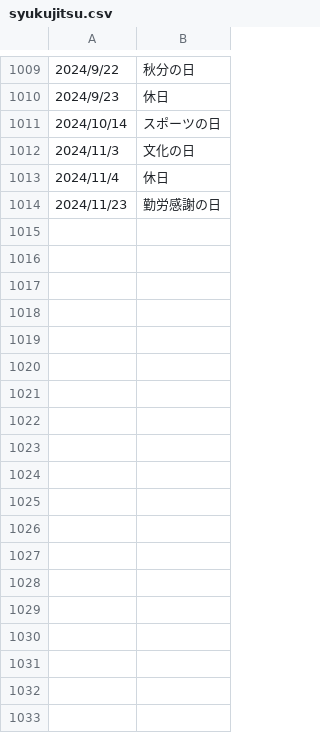
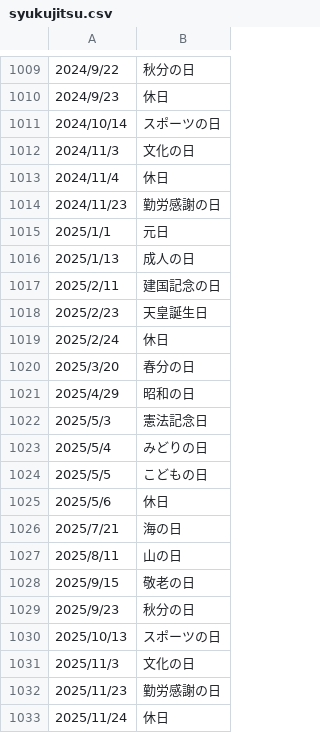
Before and after one commit to sasaplus1/japanese-public-holidays, a CSV file: syukujitsu.csv, drawn as a sheet; only a part is shown, gaps mark what is left out.

```diff
--- a/syukujitsu.csv
+++ b/syukujitsu.csv
@@ -1014 +1014,20 @@
 2024/11/23,勤労感謝の日
+2025/1/1,元日
+2025/1/13,成人の日
+2025/2/11,建国記念の日
+2025/2/23,天皇誕生日
+2025/2/24,休日
+2025/3/20,春分の日
+2025/4/29,昭和の日
+2025/5/3,憲法記念日
+2025/5/4,みどりの日
+2025/5/5,こどもの日
+2025/5/6,休日
+2025/7/21,海の日
+2025/8/11,山の日
+2025/9/15,敬老の日
+2025/9/23,秋分の日
+2025/10/13,スポーツの日
+2025/11/3,文化の日
+2025/11/23,勤労感謝の日
+2025/11/24,休日
```
Also changed, not shown: index.csv, index.tsv, 16 other files.
